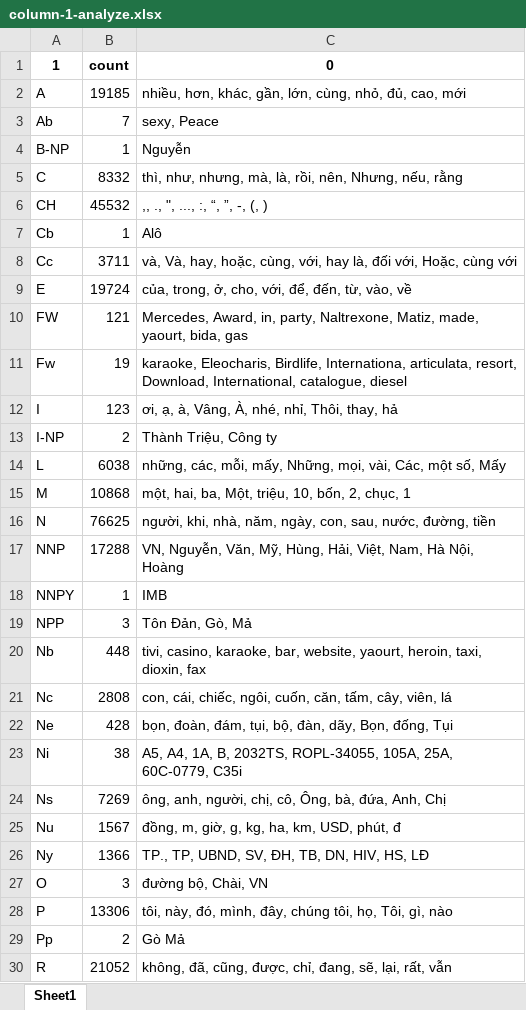
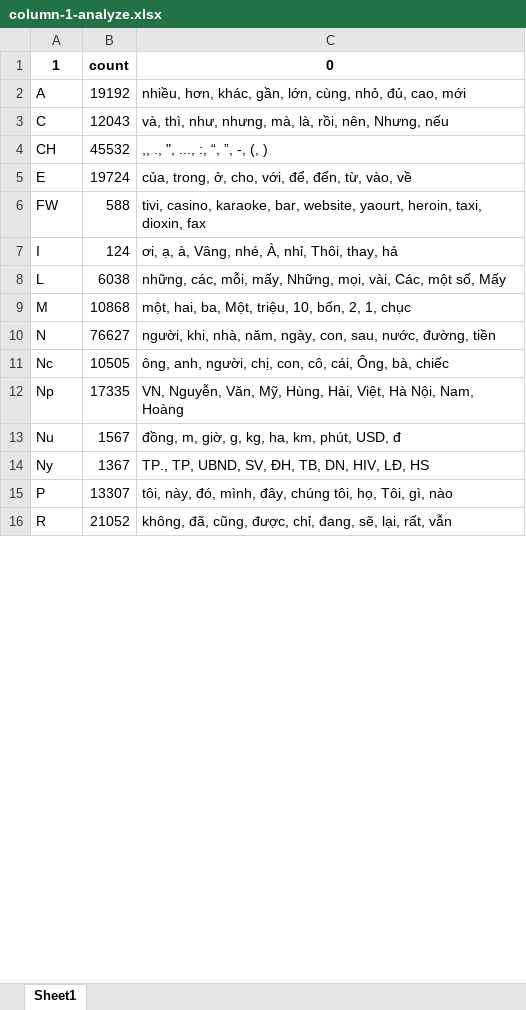
Before and after one commit to undertheseanlp/ner, an Excel workbook: eda/vlsp2016/train/column-1-analyze.xlsx, sheet Sheet1, drawn as a sheet; only a part is shown; values as stored, in another font and other column widths than the file's, no borders; removed rows and columns are numbered as before the commit, all else as after; the diff covers the shown part only; the diff names each change by its address in the sheet, - before the commit and + after, or states it on an @@ line.

```diff
--- a/eda/vlsp2016/train/column-1-analyze.xlsx (sheet Sheet1)
+++ b/eda/vlsp2016/train/column-1-analyze.xlsx (sheet Sheet1)
-B2: 19185
+B2: 19192
-row 3: Ab | 7 | sexy, Peace
-row 4: B-NP | 1 | Nguyễn
-B3: 8332
+B3: 12043
-C3: thì, như, nhưng, mà, là, rồi, nên, Nhưng, nếu, rằng
+C3: và, thì, như, nhưng, mà, là, rồi, nên, Nhưng, nếu
-row 7: Cb | 1 | Alô
-row 8: Cc | 3711 | và, Và, hay, hoặc, cùng, với, hay là, đối với, Hoặc, cùng với
-B6: 121
+B6: 588
-C6: Mercedes, Award, in, party, Naltrexone, Matiz, made, yaourt, bida, gas
+C6: tivi, casino, karaoke, bar, website, yaourt, heroin, taxi, dioxin, fax
-row 11: Fw | 19 | karaoke, Eleocharis, Birdlife, Internationa, articulata, resort, Download, International, catalogue, diesel
-B7: 123
+B7: 124
-C7: ơi, ạ, à, Vâng, À, nhé, nhỉ, Thôi, thay, hả
+C7: ơi, ạ, à, Vâng, nhé, À, nhỉ, Thôi, thay, hả
-row 13: I-NP | 2 | Thành Triệu, Công ty
-C9: một, hai, ba, Một, triệu, 10, bốn, 2, chục, 1
+C9: một, hai, ba, Một, triệu, 10, bốn, 2, 1, chục
-B10: 76625
+B10: 76627
-row 17: NNP | 17288 | VN, Nguyễn, Văn, Mỹ, Hùng, Hải, Việt, Nam, Hà Nội, Hoàng
-row 18: NNPY | 1 | IMB
-row 19: NPP | 3 | Tôn Đản, Gò, Mả
-row 20: Nb | 448 | tivi, casino, karaoke, bar, website, yaourt, heroin, taxi, dioxin, fax
-B11: 2808
+B11: 10505
-C11: con, cái, chiếc, ngôi, cuốn, căn, tấm, cây, viên, lá
+C11: ông, anh, người, chị, con, cô, cái, Ông, bà, chiếc
-row 22: Ne | 428 | bọn, đoàn, đám, tụi, bộ, đàn, dãy, Bọn, đống, Tụi
-row 23: Ni | 38 | A5, A4, 1A, B, 2032TS, ROPL-34055, 105A, 25A, 60C-0779, C35i
-row 24: Ns | 7269 | ông, anh, người, chị, cô, Ông, bà, đứa, Anh, Chị
+row 12: Np | 17335 | VN, Nguyễn, Văn, Mỹ, Hùng, Hải, Việt, Hà Nội, Nam, Hoàng
-C13: đồng, m, giờ, g, kg, ha, km, USD, phút, đ
+C13: đồng, m, giờ, g, kg, ha, km, phút, USD, đ
-B14: 1366
+B14: 1367
-C14: TP., TP, UBND, SV, ĐH, TB, DN, HIV, HS, LĐ
+C14: TP., TP, UBND, SV, ĐH, TB, DN, HIV, LĐ, HS
-row 27: O | 3 | đường bộ, Chài, VN
-B15: 13306
+B15: 13307
-row 29: Pp | 2 | Gò Mả
```
Also changed, not shown: 2 removed rows and 5 edited cells elsewhere in this sheet, eda/vlsp2016/dev/column-1-analyze.xlsx, eda/vlsp2016/dev/column-2-analyze.xlsx, 33 other files.
